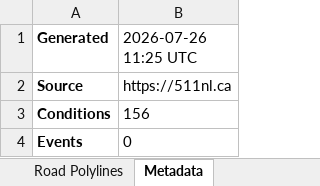
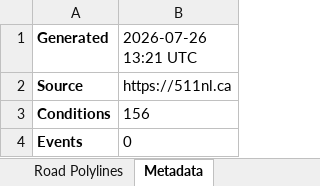
Before and after one commit to eddie810/NL511, an Excel workbook: nl511_data.xlsx, sheet Metadata, drawn as a sheet; values as stored, in another font and other column widths than the file's, no borders; the diff names each change by its address in the sheet, - before the commit and + after, or states it on an @@ line.

```diff
--- a/nl511_data.xlsx (sheet Metadata)
+++ b/nl511_data.xlsx (sheet Metadata)
-B1: 2026-07-26 11:25 UTC
+B1: 2026-07-26 13:21 UTC
```
Also changed, not shown: 1 other file.
